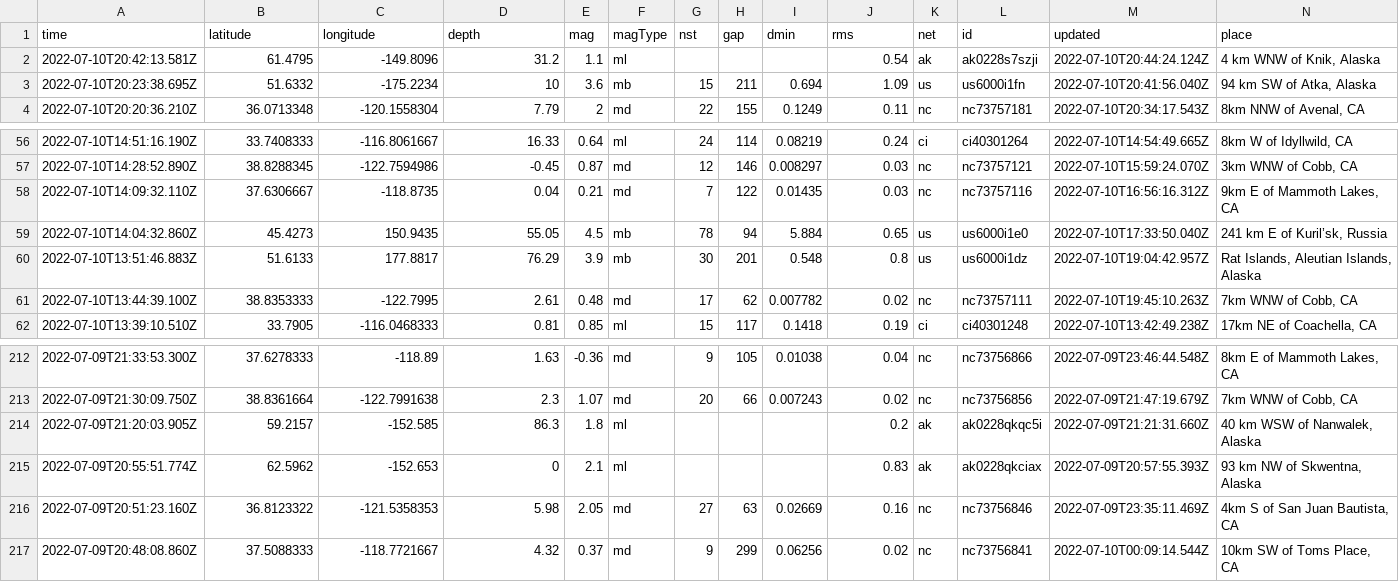
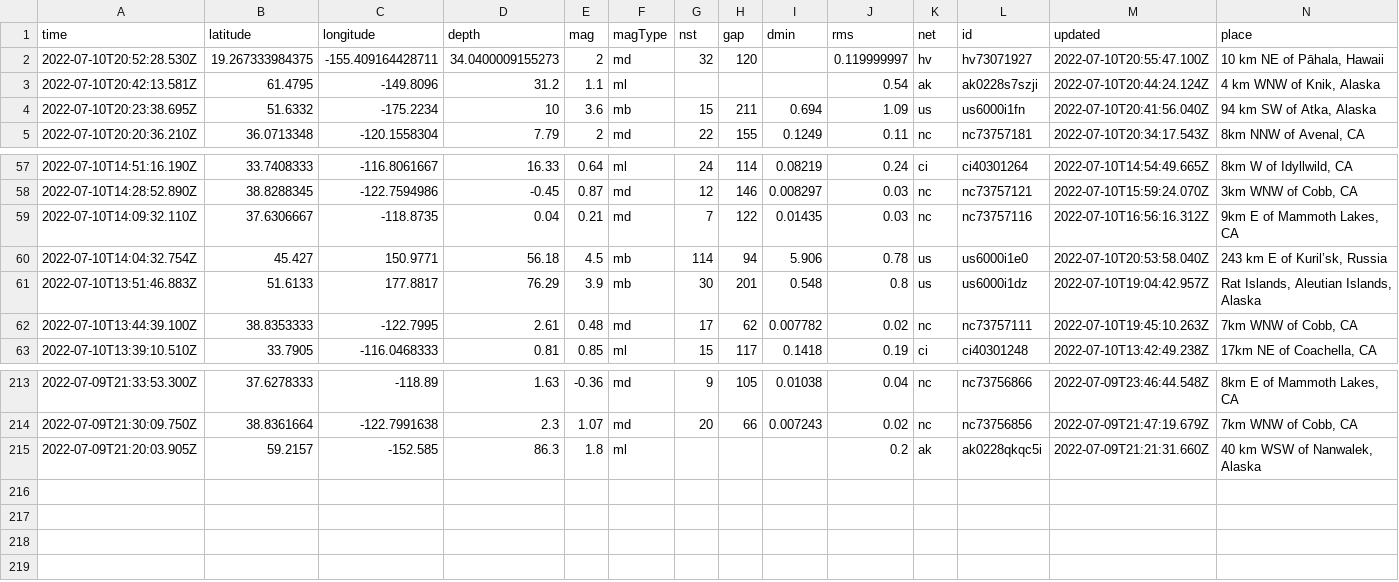
Before and after one commit to CHelmsenterprisenewscom/my-reporting-robot, a CSV file: usgs_current.csv, drawn as a sheet; only a part is shown, gaps mark what is left out; removed rows and columns are numbered as before the commit, all else as after; rows hold the shown columns only; the diff names each change by its address in the sheet, - before the commit and + after, or states it on an @@ line.

```diff
--- a/usgs_current.csv
+++ b/usgs_current.csv
+row 2: 2022-07-10T20:52:28.530Z | 19.267333984375 | -155.409164428711 | 34.0400009155273 | 2 | md | 32 | 120 |  | 0.119999997 | hv | hv73071927 | 2022-07-10T20:55:47.100Z | 10 km NE of Pāhala, Hawaii
-row 59: 2022-07-10T14:04:32.860Z | 45.4273 | 150.9435 | 55.05 | 4.5 | mb | 78 | 94 | 5.884 | 0.65 | us | us6000i1e0 | 2022-07-10T17:33:50.040Z | 241 km E of Kuril’sk, Russia
+row 60: 2022-07-10T14:04:32.754Z | 45.427 | 150.9771 | 56.18 | 4.5 | mb | 114 | 94 | 5.906 | 0.78 | us | us6000i1e0 | 2022-07-10T20:53:58.040Z | 243 km E of Kuril’sk, Russia
-row 215: 2022-07-09T20:55:51.774Z | 62.5962 | -152.653 | 0 | 2.1 | ml |  |  |  | 0.83 | ak | ak0228qkciax | 2022-07-09T20:57:55.393Z | 93 km NW of Skwentna, Alaska
-row 216: 2022-07-09T20:51:23.160Z | 36.8123322 | -121.5358353 | 5.98 | 2.05 | md | 27 | 63 | 0.02669 | 0.16 | nc | nc73756846 | 2022-07-09T23:35:11.469Z | 4km S of San Juan Bautista, CA
-row 217: 2022-07-09T20:48:08.860Z | 37.5088333 | -118.7721667 | 4.32 | 0.37 | md | 9 | 299 | 0.06256 | 0.02 | nc | nc73756841 | 2022-07-10T00:09:14.544Z | 10km SW of Toms Place, CA
```
